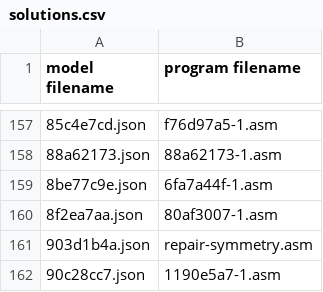
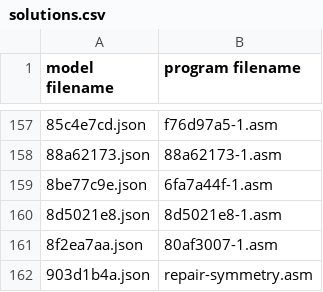
Before and after one commit to neoneye/loda-arc-challenge, a CSV file: solutions.csv, drawn as a sheet; only a part is shown, gaps mark what is left out; the shorter side is filled out with more unchanged rows; the diff names each change by its address in the sheet, - before the commit and + after, or states it on an @@ line.

```diff
--- a/solutions.csv
+++ b/solutions.csv
+row 160: 8d5021e8.json | 8d5021e8-1.asm
```
Also changed, not shown: 1 other file.
